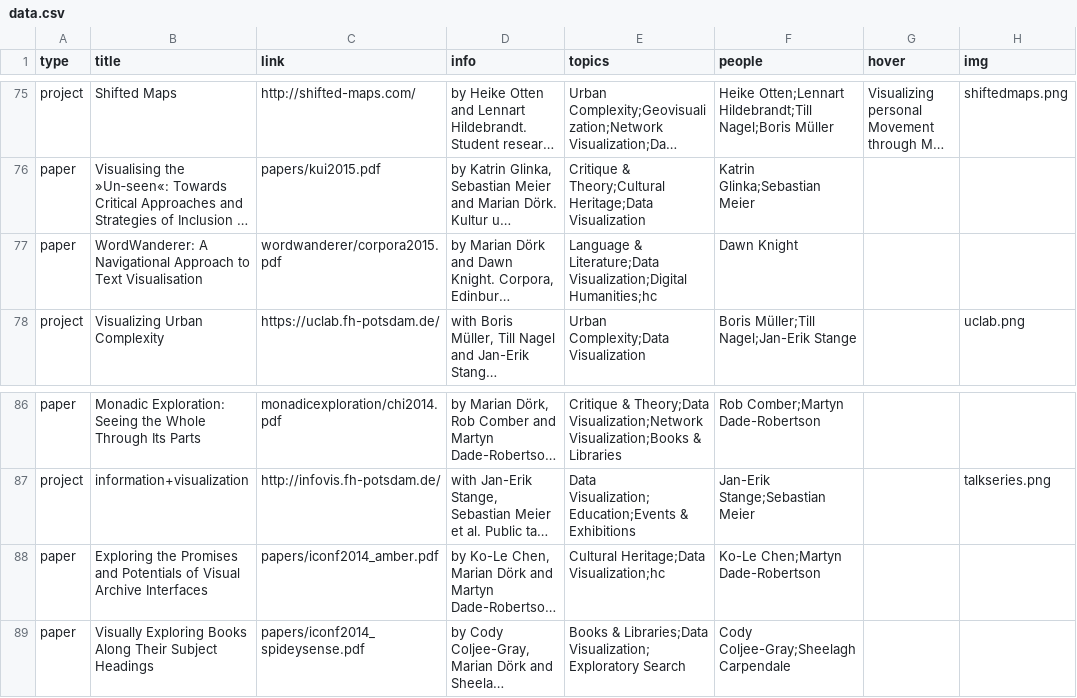
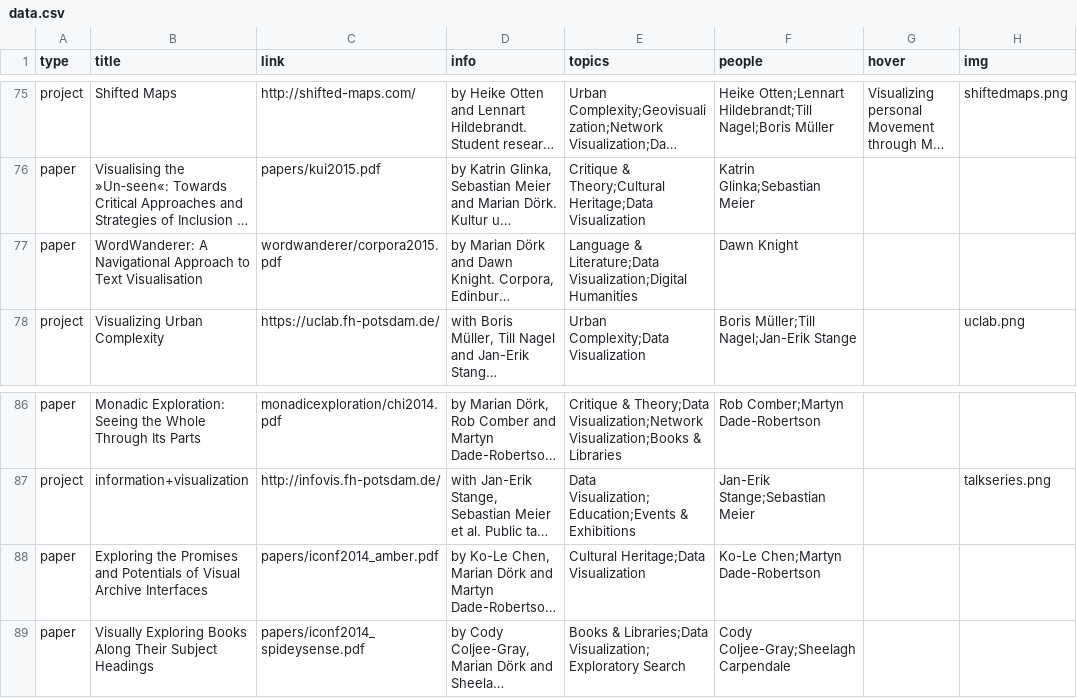
Before and after one commit to nrchtct/linkedlists, a CSV file: linkedlists/data.csv, drawn as a sheet; only a part is shown, gaps mark what is left out; long unchanged cells end in …; the diff names each change by its address in the sheet, - before the commit and + after, or states it on an @@ line.

Commit message:
remove hc

```diff
--- a/linkedlists/data.csv
+++ b/linkedlists/data.csv
-E77 (topics): …Literature;Data Visualization;Digital Humanities;hc
+E77 (topics): …Literature;Data Visualization;Digital Humanities
-E88 (topics): Cultural Heritage;Data Visualization;hc
+E88 (topics): Cultural Heritage;Data Visualization
```
